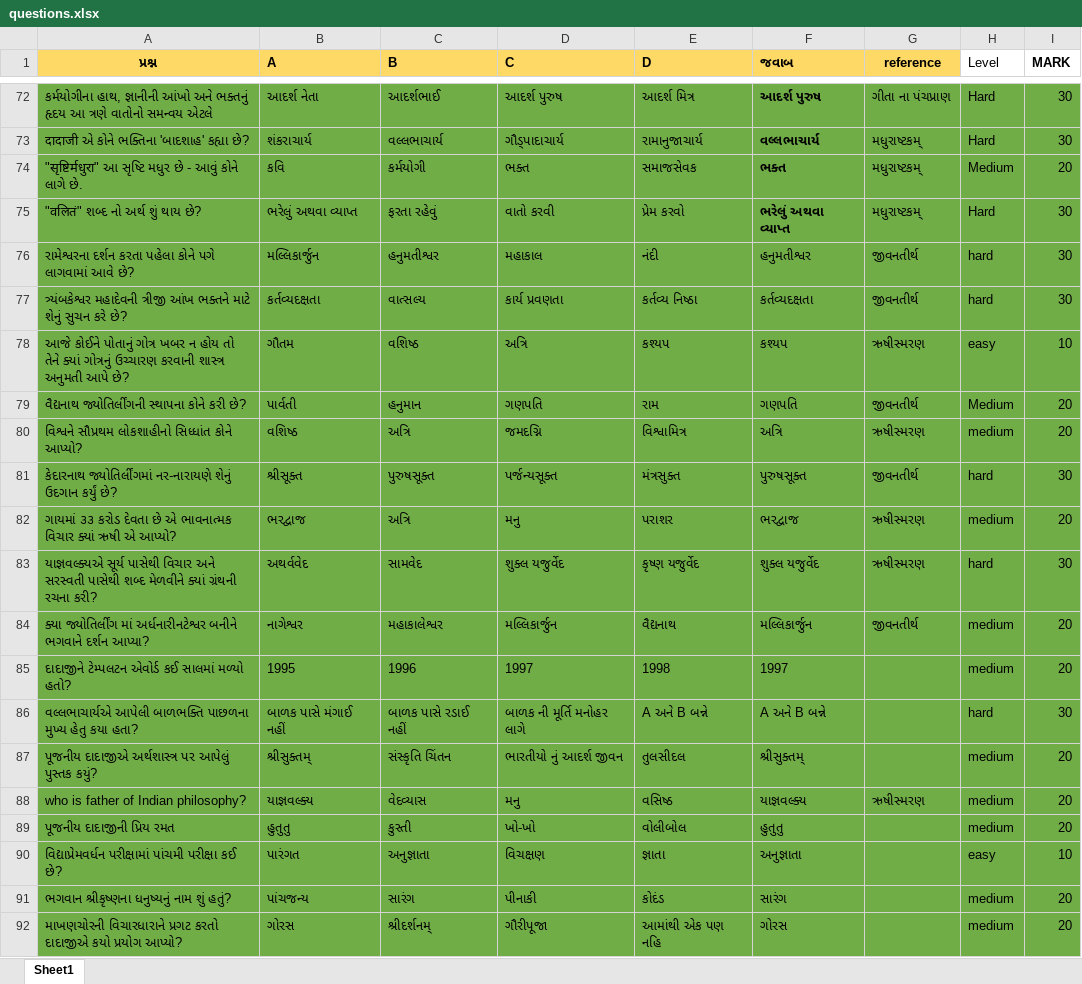
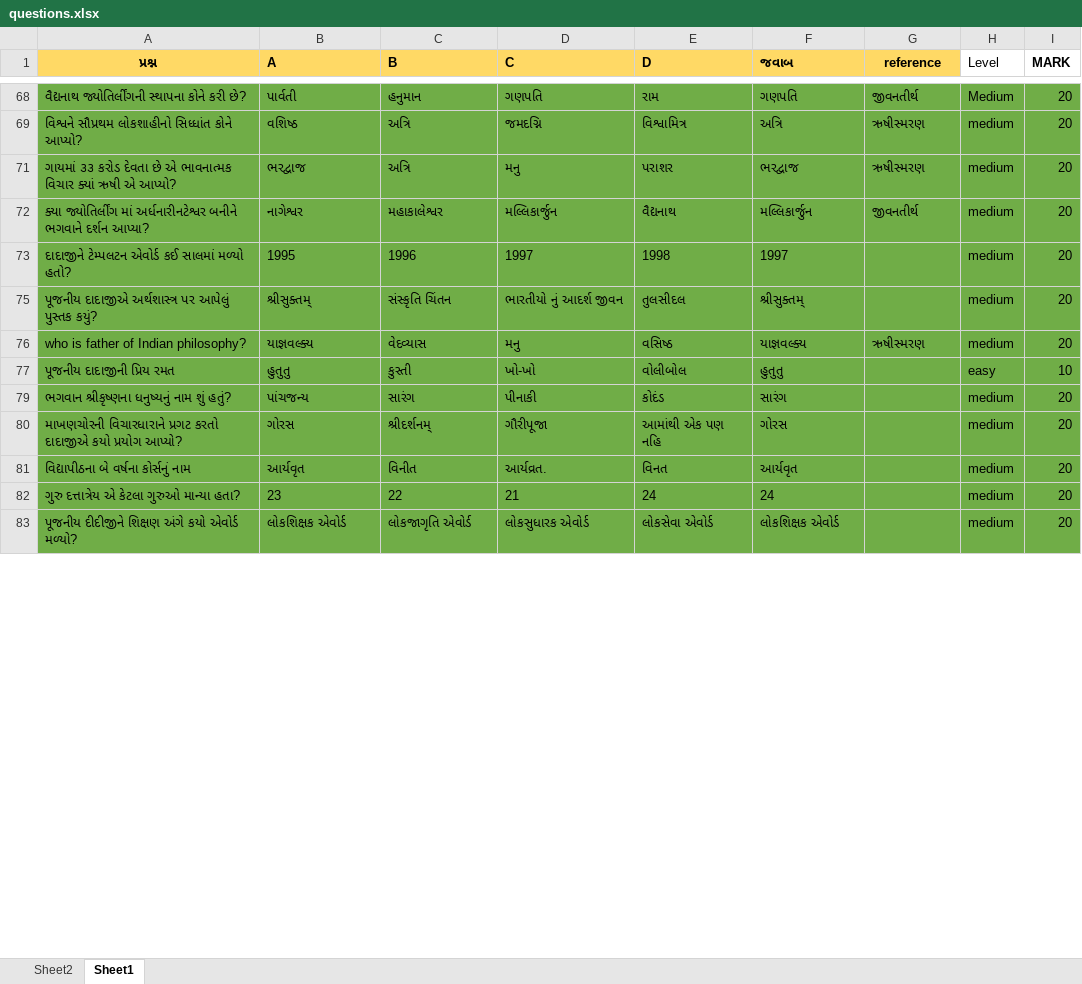
Before and after one commit to cdmathukiya/quiz, an Excel workbook: storage/seeders/questions.xlsx, sheet Sheet1, drawn as a sheet; only a part is shown, gaps mark what is left out; the shorter side is filled out with more unchanged rows; values as stored, in another font and other column widths than the file's, no borders; removed rows and columns are numbered as before the commit, all else as after; the diff covers the shown part only; the diff names each change by its address in the sheet, - before the commit and + after, or states it on an @@ line.

Commit message:
update questions

```diff
--- a/storage/seeders/questions.xlsx (sheet Sheet1)
+++ b/storage/seeders/questions.xlsx (sheet Sheet1)
+sheet tab: Sheet2
-row 72: કર્મયોગીના હાથ, જ્ઞાનીની આંખો અને ભક્તનું હૃદય આ ત્રણે વાતોનો સમન્વય એટલે | આદર્શ નેતા | આદર્શભાઈ | આદર્શ પુરુષ | આદર્શ મિત્ર | આદર્શ પુરુષ | ગીતા ના પંચપ્રાણ | Hard | 30
@@ row 73 hidden: दादाजी એ કોને ભક્તિના 'બાદશાહ' કહ્યા છે? | શંકરાચાર્ય | વલ્લભાચાર્ય | ગૌડ્પાદાચાર્ય | રામાનુજાચાર્ય | વલ્લભાચાર્ય | મધુરાષ્ટકમ્ | Hard | 30 @@
-row 74: "सृष्टिर्मधुरा" આ સૃષ્ટિ મધુર છે - આવું કોને લાગે છે. | કવિ | કર્મયોગી | ભક્ત | સમાજસેવક | ભક્ત | મધુરાષ્ટકમ્ | Medium | 20
-row 75: "वलितं" શબ્દ નો અર્થ શું થાય છે? | ભરેલું અથવા વ્યાપ્ત | ફરતા રહેવું | વાતો કરવી | પ્રેમ કરવો | ભરેલું અથવા વ્યાપ્ત | મધુરાષ્ટકમ્ | Hard | 30
@@ row 76 hidden: રામેશ્વરના દર્શન કરતા પહેલા કોને પગે લાગવામાં આવે છે? | મલ્લિકાર્જુન | હનુમતીશ્વર | મહાકાલ | નંદી | હનુમતીશ્વર | જીવનતીર્થ | hard | 30 @@
@@ row 77 hidden: ત્ર્યંબકેશ્વર મહાદેવની ત્રીજી આંખ ભક્તને માટે શેનું સુચન કરે છે? | કર્તવ્યદક્ષતા | વાત્સલ્ય | કાર્ય પ્રવણતા | કર્તવ્ય નિષ્ઠા | કર્તવ્યદક્ષતા | જીવનતીર્થ | hard | 30 @@
@@ row 78 hidden: આજે કોઈને પોતાનું ગોત્ર ખબર ન હોય તો તેને ક્યાં ગોત્રનું ઉચ્ચારણ કરવાની શાસ્ત્ર અનુમતી આપે છે? | ગૌતમ | વશિષ્ઠ | અત્રિ | કશ્યપ | કશ્યપ | ઋષીસ્મરણ | easy | 10 @@
@@ row 81 hidden: કેદારનાથ જ્યોતિર્લીંગમાં નર-નારાયણે શેનું ઉદગાન કર્યું છે? | શ્રીસૂક્ત | પુરુષસૂક્ત | પર્જન્યસૂક્ત | મંત્રસુક્ત | પુરુષસૂક્ત | જીવનતીર્થ | hard | 30 @@
-row 83: યાજ્ઞવલ્ક્યએ સૂર્ય પાસેથી વિચાર અને સરસ્વતી પાસેથી શબ્દ મેળવીને ક્યાં ગ્રંથની રચના કરી? | અથર્વવેદ | સામવેદ | શુક્લ યજુર્વેદ | કૃષ્ણ યજુર્વેદ | શુક્લ યજુર્વેદ | ઋષીસ્મરણ | hard | 30
@@ row 86 hidden: વલ્લભાચાર્યએ આપેલી બાળભક્તિ પાછળના મુખ્ય હેતુ કયા હતા? | બાળક પાસે મંગાઈ નહીં | બાળક પાસે રડાઈ નહીં | બાળક ની મૂર્તિ મનોહર લાગે | A અને B બન્ને | A અને B બન્ને |  | hard | 30 @@
-H77 (Level): medium
+H77 (Level): easy
-I77 (MARK): 20
+I77 (MARK): 10
-row 90: વિદ્યાપ્રેમવર્ધન પરીક્ષામાં પાંચમી પરીક્ષા કઈ છે? | પારંગત | અનુજ્ઞાતા | વિચક્ષણ | જ્ઞાતા | અનુજ્ઞાતા |  | easy | 10
```
Also changed, not shown: 9 added rows, 16 removed rows, 51 hidden or unhidden rows and 5 edited cells elsewhere in this sheet, hidden cells, 2 other files.
